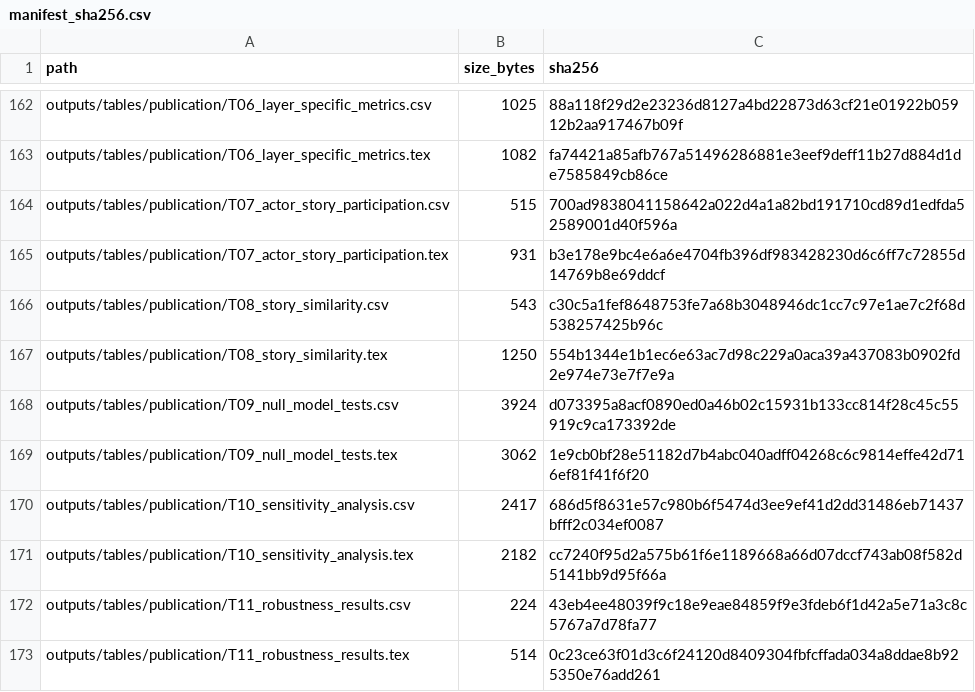
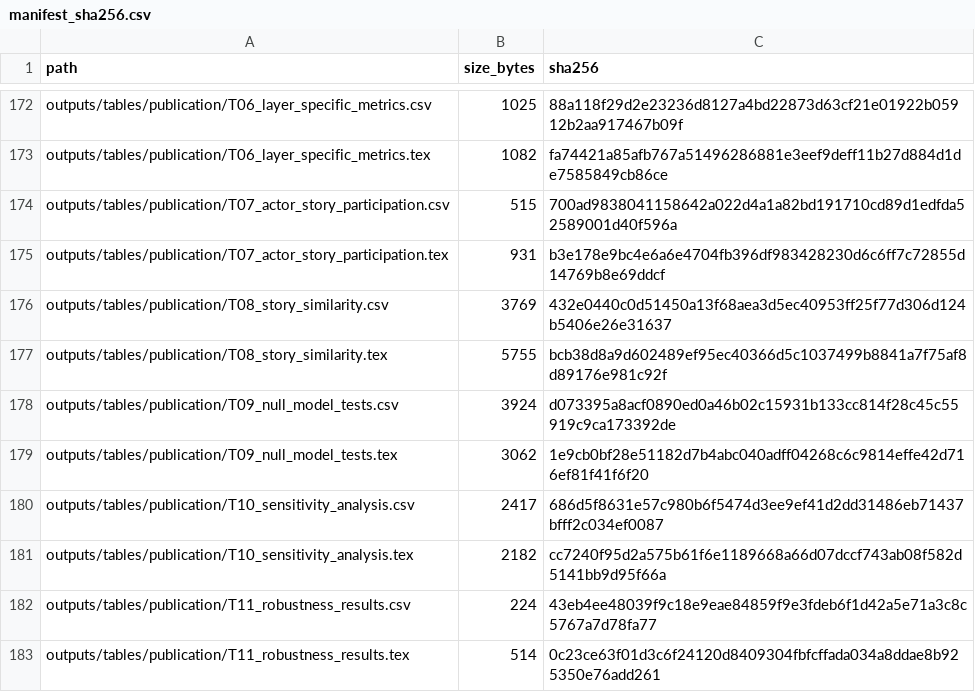
Before and after one commit to 4rslanismet/dede-korkut-social-network-dataset, a CSV file: docs/downloads/outputs/manifest_sha256.csv, drawn as a sheet; only a part is shown, gaps mark what is left out; the diff covers the shown part only.

```diff
--- a/docs/downloads/outputs/manifest_sha256.csv
+++ b/docs/downloads/outputs/manifest_sha256.csv
@@ -165,4 +175,4 @@ outputs/tables/publication/T07_actor_story_participation.csv,515,700ad9838041158
 outputs/tables/publication/T07_actor_story_participation.tex,931,b3e178e9bc4e6a6e4704fb396df983428230d6c6ff7c72855d14769b8e69ddcf
-outputs/tables/publication/T08_story_similarity.csv,543,c30c5a1fef8648753fe7a68b3048946dc1cc7c97e1ae7c2f68d538257425b96c
-outputs/tables/publication/T08_story_similarity.tex,1250,554b1344e1b1ec6e63ac7d98c229a0aca39a437083b0902fd2e974e73e7f7e9a
+outputs/tables/publication/T08_story_similarity.csv,3769,432e0440c0d51450a13f68aea3d5ec40953ff25f77d306d124b5406e26e31637
+outputs/tables/publication/T08_story_similarity.tex,5755,bcb38d8a9d602489ef95ec40366d5c1037499b8841a7f75af8d89176e981c92f
 outputs/tables/publication/T09_null_model_tests.csv,3924,d073395a8acf0890ed0a46b02c15931b133cc814f28c45c55919c9ca173392de
```
Also changed, not shown: 14 added rows elsewhere in this file, outputs/manifest_sha256.csv, 48 other files.
